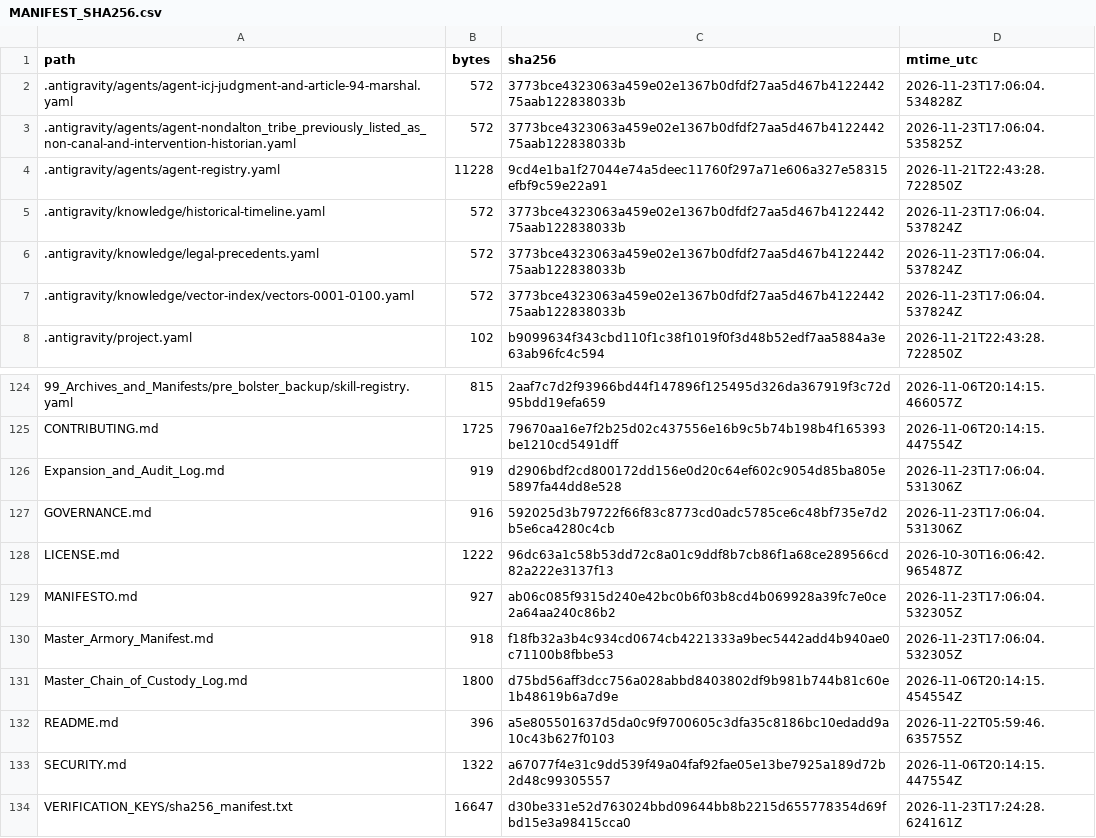
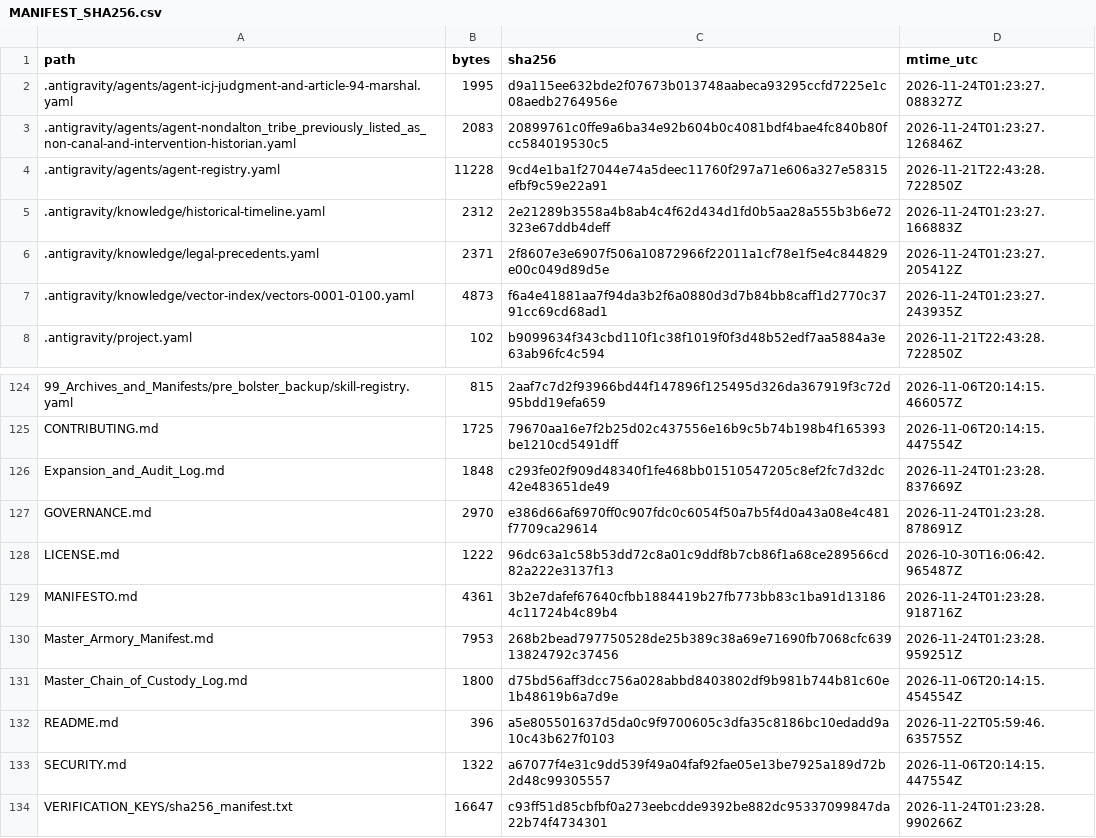
Before and after one commit to GlobalRestitutionAlliance/turtle-island-us-ak-nondalton-tribe-previously-listed-as-non-master-litigation, a CSV file: 99_Archives_and_Manifests/MANIFEST_SHA256.csv, drawn as a sheet; only a part is shown, gaps mark what is left out; the diff covers the shown part only.

```diff
--- a/99_Archives_and_Manifests/MANIFEST_SHA256.csv
+++ b/99_Archives_and_Manifests/MANIFEST_SHA256.csv
@@ -1,8 +1,8 @@
 path,bytes,sha256,mtime_utc
-.antigravity/agents/agent-icj-judgment-and-article-94-marshal.yaml,572,3773bce4323063a459e02e1367b0dfdf27aa5d467b412244275aab122838033b,2026-11-23T17:06:04.534828Z
-.antigravity/agents/agent-nondalton_tribe_previously_listed_as_non-canal-and-intervention-historian.yaml,572,3773bce4323063a459e02e1367b0dfdf27aa5d467b412244275aab122838033b,2026-11-23T17:06:04.535825Z
+.antigravity/agents/agent-icj-judgment-and-article-94-marshal.yaml,1995,d9a115ee632bde2f07673b013748aabeca93295ccfd7225e1c08aedb2764956e,2026-11-24T01:23:27.088327Z
+.antigravity/agents/agent-nondalton_tribe_previously_listed_as_non-canal-and-intervention-historian.yaml,2083,20899761c0ffe9a6ba34e92b604b0c4081bdf4bae4fc840b80fcc584019530c5,2026-11-24T01:23:27.126846Z
 .antigravity/agents/agent-registry.yaml,11228,9cd4e1ba1f27044e74a5deec11760f297a71e606a327e58315efbf9c59e22a91,2026-11-21T22:43:28.722850Z
-.antigravity/knowledge/historical-timeline.yaml,572,3773bce4323063a459e02e1367b0dfdf27aa5d467b412244275aab122838033b,2026-11-23T17:06:04.537824Z
-.antigravity/knowledge/legal-precedents.yaml,572,3773bce4323063a459e02e1367b0dfdf27aa5d467b412244275aab122838033b,2026-11-23T17:06:04.537824Z
-.antigravity/knowledge/vector-index/vectors-0001-0100.yaml,572,3773bce4323063a459e02e1367b0dfdf27aa5d467b412244275aab122838033b,2026-11-23T17:06:04.537824Z
+.antigravity/knowledge/historical-timeline.yaml,2312,2e21289b3558a4b8ab4c4f62d434d1fd0b5aa28a555b3b6e72323e67ddb4deff,2026-11-24T01:23:27.166883Z
+.antigravity/knowledge/legal-precedents.yaml,2371,2f8607e3e6907f506a10872966f22011a1cf78e1f5e4c844829e00c049d89d5e,2026-11-24T01:23:27.205412Z
+.antigravity/knowledge/vector-index/vectors-0001-0100.yaml,4873,f6a4e41881aa7f94da3b2f6a0880d3d7b84bb8caff1d2770c3791cc69cd68ad1,2026-11-24T01:23:27.243935Z
 .antigravity/project.yaml,102,b9099634f343cbd110f1c38f1019f0f3d48b52edf7aa5884a3e63ab96fc4c594,2026-11-21T22:43:28.722850Z
@@ -125,7 +125,7 @@ path,bytes,sha256,mtime_utc
 CONTRIBUTING.md,1725,79670aa16e7f2b25d02c437556e16b9c5b74b198b4f165393be1210cd5491dff,2026-11-06T20:14:15.447554Z
-Expansion_and_Audit_Log.md,919,d2906bdf2cd800172dd156e0d20c64ef602c9054d85ba805e5897fa44dd8e528,2026-11-23T17:06:04.531306Z
-GOVERNANCE.md,916,592025d3b79722f66f83c8773cd0adc5785ce6c48bf735e7d2b5e6ca4280c4cb,2026-11-23T17:06:04.531306Z
+Expansion_and_Audit_Log.md,1848,c293fe02f909d48340f1fe468bb01510547205c8ef2fc7d32dc42e483651de49,2026-11-24T01:23:28.837669Z
+GOVERNANCE.md,2970,e386d66af6970ff0c907fdc0c6054f50a7b5f4d0a43a08e4c481f7709ca29614,2026-11-24T01:23:28.878691Z
 LICENSE.md,1222,96dc63a1c58b53dd72c8a01c9ddf8b7cb86f1a68ce289566cd82a222e3137f13,2026-10-30T16:06:42.965487Z
-MANIFESTO.md,927,ab06c085f9315d240e42bc0b6f03b8cd4b069928a39fc7e0ce2a64aa240c86b2,2026-11-23T17:06:04.532305Z
-Master_Armory_Manifest.md,918,f18fb32a3b4c934cd0674cb4221333a9bec5442add4b940ae0c71100b8fbbe53,2026-11-23T17:06:04.532305Z
+MANIFESTO.md,4361,3b2e7dafef67640cfbb1884419b27fb773bb83c1ba91d131864c11724b4c89b4,2026-11-24T01:23:28.918716Z
+Master_Armory_Manifest.md,7953,268b2bead797750528de25b389c38a69e71690fb7068cfc63913824792c37456,2026-11-24T01:23:28.959251Z
 Master_Chain_of_Custody_Log.md,1800,d75bd56aff3dcc756a028abbd8403802df9b981b744b81c60e1b48619b6a7d9e,2026-11-06T20:14:15.454554Z
@@ -133,2 +133,2 @@ README.md,396,a5e805501637d5da0c9f9700605c3dfa35c8186bc10edadd9a10c43b627f0103,2
 SECURITY.md,1322,a67077f4e31c9dd539f49a04faf92fae05e13be7925a189d72b2d48c99305557,2026-11-06T20:14:15.447554Z
-VERIFICATION_KEYS/sha256_manifest.txt,16647,d30be331e52d763024bbd09644bb8b2215d655778354d69fbd15e3a98415cca0,2026-11-23T17:24:28.624161Z
+VERIFICATION_KEYS/sha256_manifest.txt,16647,c93ff51d85cbfbf0a273eebcdde9392be882dc95337099847da22b74f4734301,2026-11-24T01:23:28.990266Z
```
Also changed, not shown: 81 edited cells elsewhere in this file, 37 other files.
